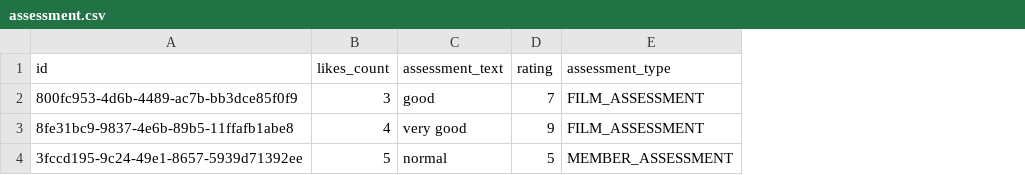
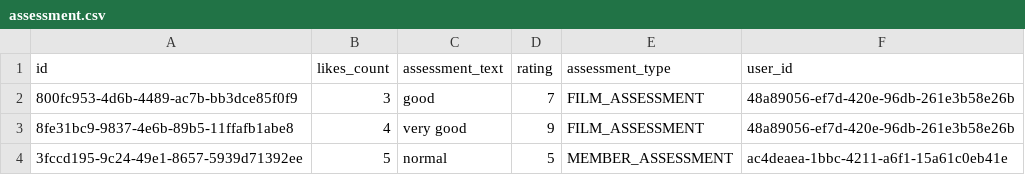
Before and after one commit to chernoivan/books-rating, a CSV file: src/main/resources/db/data/assessment.csv, drawn as a sheet; the diff names each change by its address in the sheet, - before the commit and + after, or states it on an @@ line.

Commit message:
books rating 1.0

```diff
--- a/src/main/resources/db/data/assessment.csv
+++ b/src/main/resources/db/data/assessment.csv
+column F (user_id), rows 2-4: 48a89056-ef7d-420e-96db-261e3b58e26b | 48a89056-ef7d-420e-96db-261e3b58e26b | ac4deaea-1bbc-4211-a6f1-15a61c0eb41e
```
Also changed, not shown: src/main/resources/db/data/application_users.csv, 51 other files.
